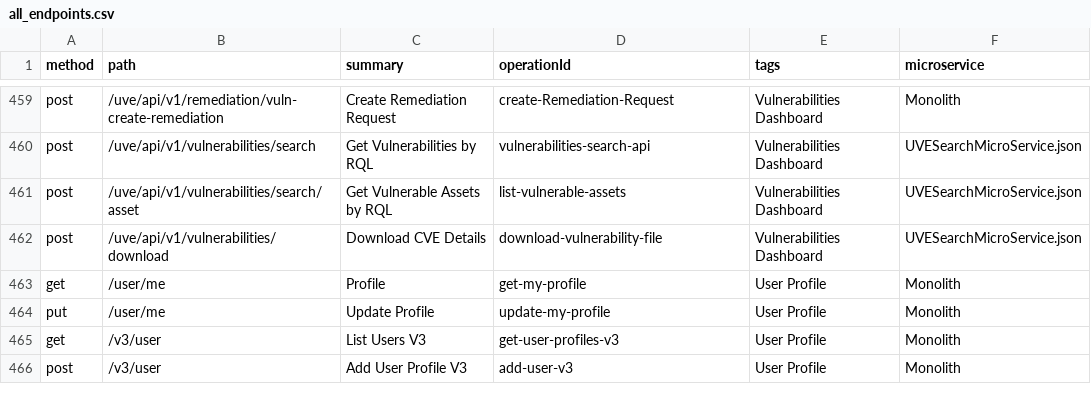
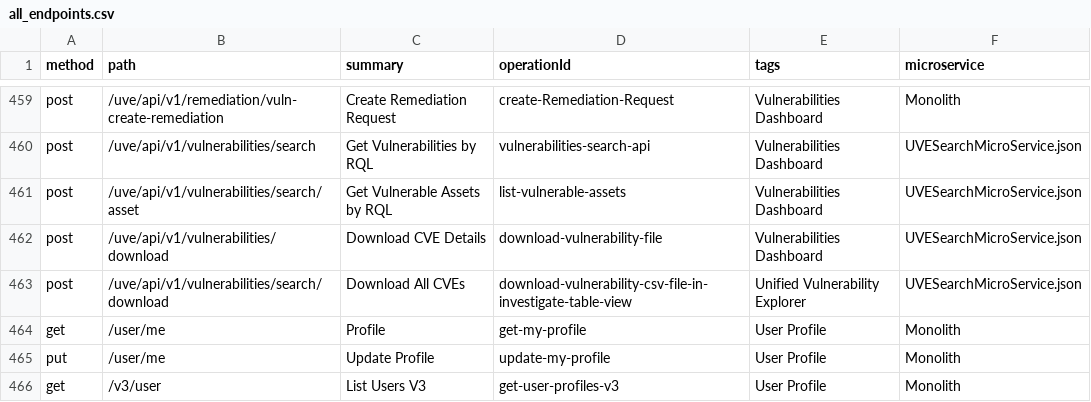
Before and after one commit to PaloAltoNetworks/pan.dev, a CSV file: openapi-specs/cspm/consolidated_spec/all_endpoints.csv, drawn as a sheet; only a part is shown, gaps mark what is left out; the shorter side is filled out with more unchanged rows.

Commit message:
RLP-144409-bulk download feature

```diff
--- a/openapi-specs/cspm/consolidated_spec/all_endpoints.csv
+++ b/openapi-specs/cspm/consolidated_spec/all_endpoints.csv
@@ -462,2 +462,3 @@
 "post","/uve/api/v1/vulnerabilities/download","Download CVE Details","download-vulnerability-file","Vulnerabilities Dashboard","UVESearchMicroService.json"
+"post","/uve/api/v1/vulnerabilities/search/download","Download All CVEs ","download-vulnerability-csv-file-in-investigate-table-view","Unified Vulnerability Explorer","UVESearchMicroService.json"
 "get","/user/me","Profile","get-my-profile","User Profile","Monolith"
```
Also changed, not shown: 1 other file.
